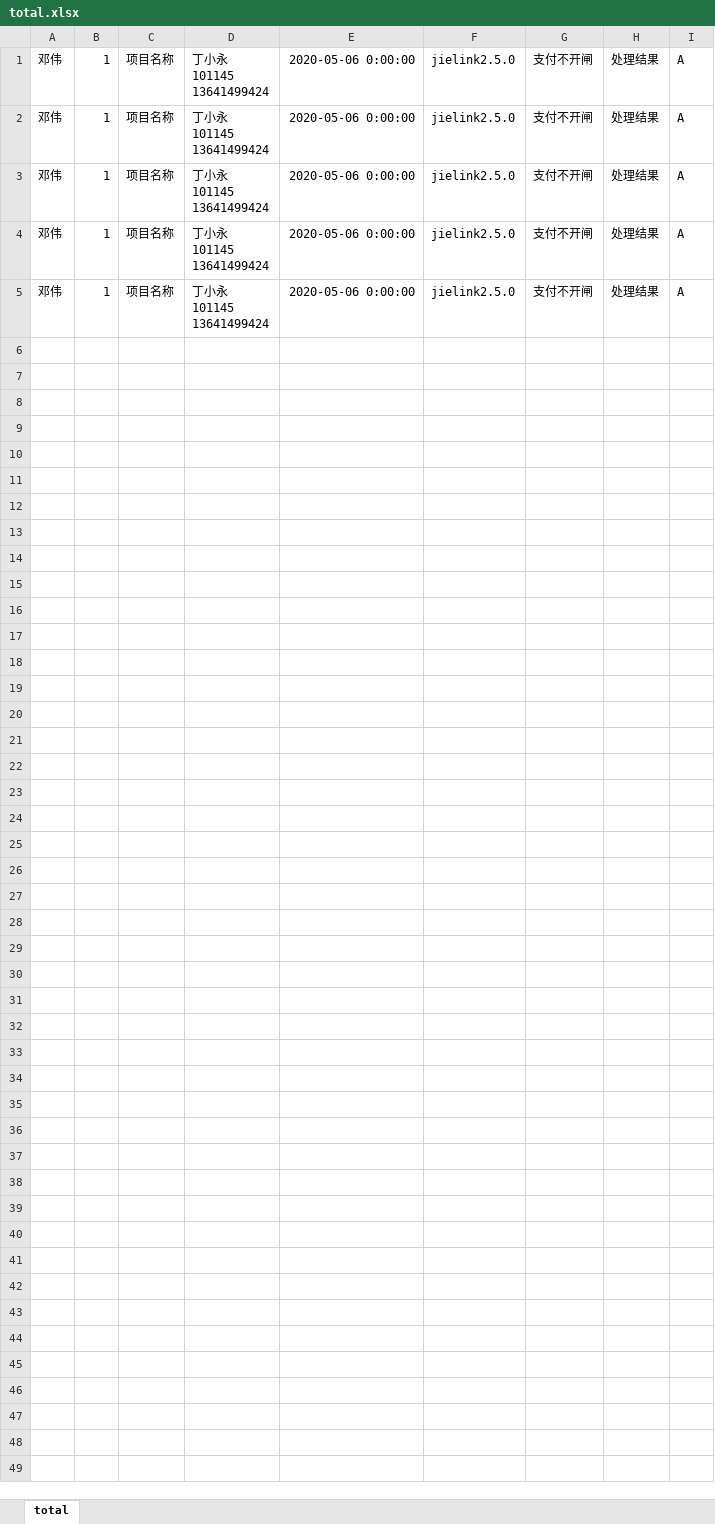
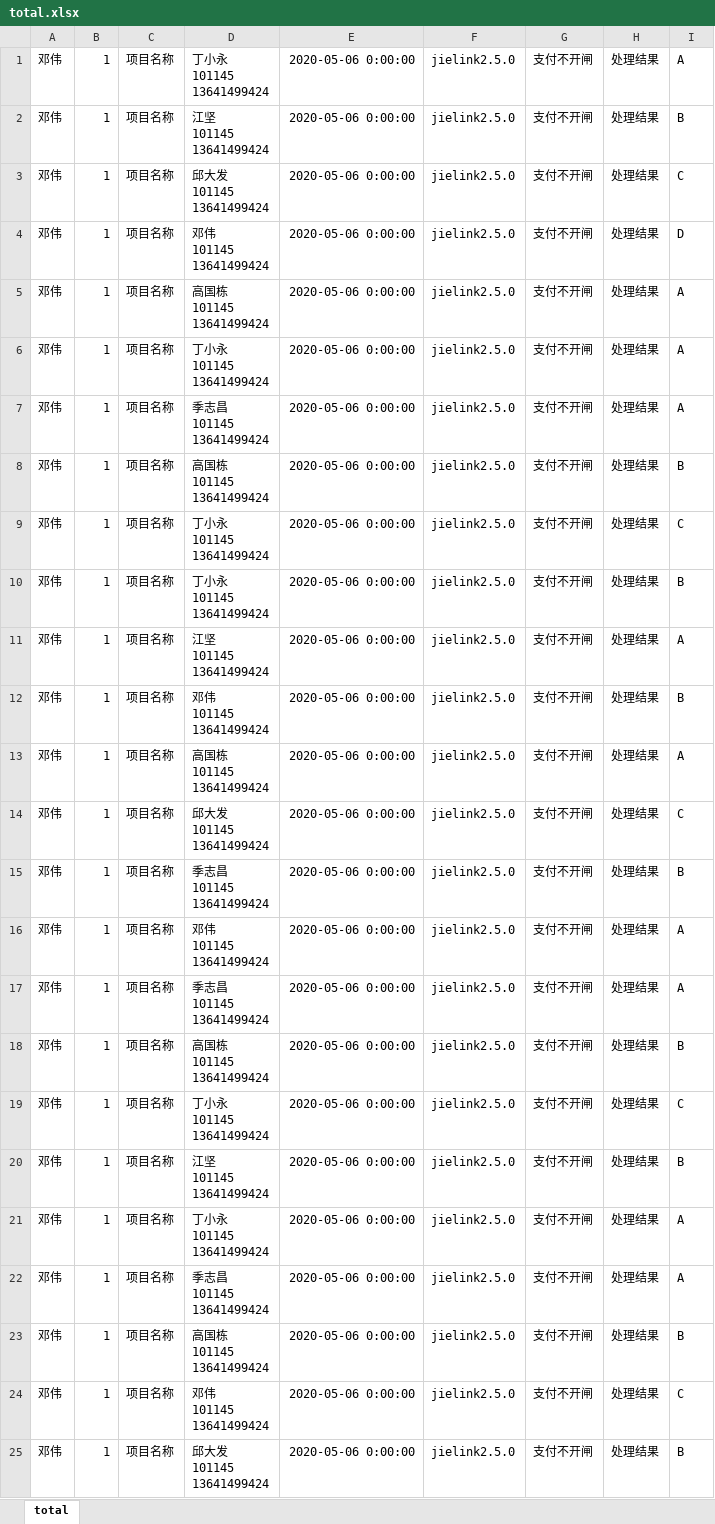
Before and after one commit to Glory-of-Kings/ExcelDataAnalysis, an Excel workbook: ExcelDataAnalysis/total.xlsx, sheet total, drawn as a sheet; values as stored, in another font and other column widths than the file's, no borders; addresses are those after the commit; ↵ is a line break in a cell; the diff names each change by its address in the sheet, - before the commit and + after, or states it on an @@ line.

```diff
--- a/ExcelDataAnalysis/total.xlsx (sheet total)
+++ b/ExcelDataAnalysis/total.xlsx (sheet total)
+row 2: 邓伟 | 1 | 项目名称 | 江坚 ↵ 101145 ↵ 13641499424 | 2020-05-06 0:00:00 | jielink2.5.0 | 支付不开闸 | 处理结果 | B
+row 3: 邓伟 | 1 | 项目名称 | 邱大发 ↵ 101145 ↵ 13641499424 | 2020-05-06 0:00:00 | jielink2.5.0 | 支付不开闸 | 处理结果 | C
+row 4: 邓伟 | 1 | 项目名称 | 邓伟 ↵ 101145 ↵ 13641499424 | 2020-05-06 0:00:00 | jielink2.5.0 | 支付不开闸 | 处理结果 | D
+row 5: 邓伟 | 1 | 项目名称 | 高国栋 ↵ 101145 ↵ 13641499424 | 2020-05-06 0:00:00 | jielink2.5.0 | 支付不开闸 | 处理结果 | A
+row 7: 邓伟 | 1 | 项目名称 | 季志昌 ↵ 101145 ↵ 13641499424 | 2020-05-06 0:00:00 | jielink2.5.0 | 支付不开闸 | 处理结果 | A
+row 8: 邓伟 | 1 | 项目名称 | 高国栋 ↵ 101145 ↵ 13641499424 | 2020-05-06 0:00:00 | jielink2.5.0 | 支付不开闸 | 处理结果 | B
+row 9: 邓伟 | 1 | 项目名称 | 丁小永 ↵ 101145 ↵ 13641499424 | 2020-05-06 0:00:00 | jielink2.5.0 | 支付不开闸 | 处理结果 | C
+row 10: 邓伟 | 1 | 项目名称 | 丁小永 ↵ 101145 ↵ 13641499424 | 2020-05-06 0:00:00 | jielink2.5.0 | 支付不开闸 | 处理结果 | B
+row 11: 邓伟 | 1 | 项目名称 | 江坚 ↵ 101145 ↵ 13641499424 | 2020-05-06 0:00:00 | jielink2.5.0 | 支付不开闸 | 处理结果 | A
+row 12: 邓伟 | 1 | 项目名称 | 邓伟 ↵ 101145 ↵ 13641499424 | 2020-05-06 0:00:00 | jielink2.5.0 | 支付不开闸 | 处理结果 | B
+row 13: 邓伟 | 1 | 项目名称 | 高国栋 ↵ 101145 ↵ 13641499424 | 2020-05-06 0:00:00 | jielink2.5.0 | 支付不开闸 | 处理结果 | A
+row 14: 邓伟 | 1 | 项目名称 | 邱大发 ↵ 101145 ↵ 13641499424 | 2020-05-06 0:00:00 | jielink2.5.0 | 支付不开闸 | 处理结果 | C
+row 15: 邓伟 | 1 | 项目名称 | 季志昌 ↵ 101145 ↵ 13641499424 | 2020-05-06 0:00:00 | jielink2.5.0 | 支付不开闸 | 处理结果 | B
+row 16: 邓伟 | 1 | 项目名称 | 邓伟 ↵ 101145 ↵ 13641499424 | 2020-05-06 0:00:00 | jielink2.5.0 | 支付不开闸 | 处理结果 | A
+row 17: 邓伟 | 1 | 项目名称 | 季志昌 ↵ 101145 ↵ 13641499424 | 2020-05-06 0:00:00 | jielink2.5.0 | 支付不开闸 | 处理结果 | A
+row 18: 邓伟 | 1 | 项目名称 | 高国栋 ↵ 101145 ↵ 13641499424 | 2020-05-06 0:00:00 | jielink2.5.0 | 支付不开闸 | 处理结果 | B
+row 19: 邓伟 | 1 | 项目名称 | 丁小永 ↵ 101145 ↵ 13641499424 | 2020-05-06 0:00:00 | jielink2.5.0 | 支付不开闸 | 处理结果 | C
+row 20: 邓伟 | 1 | 项目名称 | 江坚 ↵ 101145 ↵ 13641499424 | 2020-05-06 0:00:00 | jielink2.5.0 | 支付不开闸 | 处理结果 | B
-D22: 丁小永 ↵ 101145 ↵ 13641499424
+D22: 季志昌 ↵ 101145 ↵ 13641499424
+row 23: 邓伟 | 1 | 项目名称 | 高国栋 ↵ 101145 ↵ 13641499424 | 2020-05-06 0:00:00 | jielink2.5.0 | 支付不开闸 | 处理结果 | B
-D24: 丁小永 ↵ 101145 ↵ 13641499424
+D24: 邓伟 ↵ 101145 ↵ 13641499424
-I24: A
+I24: C
+row 25: 邓伟 | 1 | 项目名称 | 邱大发 ↵ 101145 ↵ 13641499424 | 2020-05-06 0:00:00 | jielink2.5.0 | 支付不开闸 | 处理结果 | B
```
Also changed, not shown: ExcelDataAnalysis/files/test1.xlsx, ExcelDataAnalysis/files/test2.xlsx, 8 other files.
